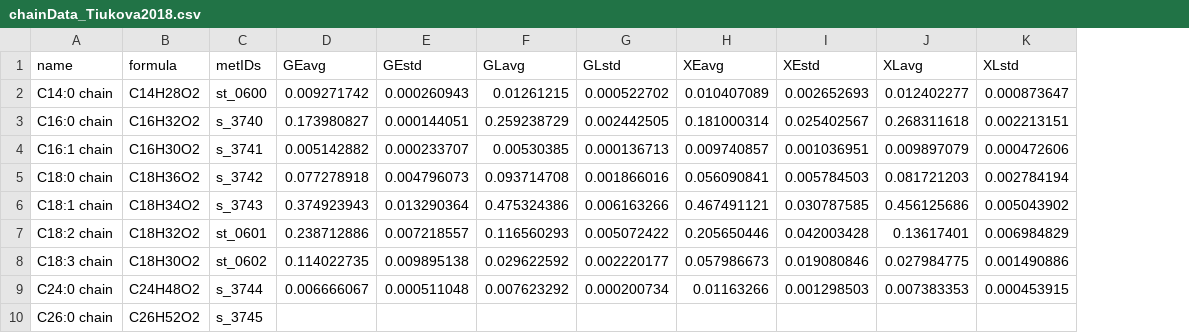
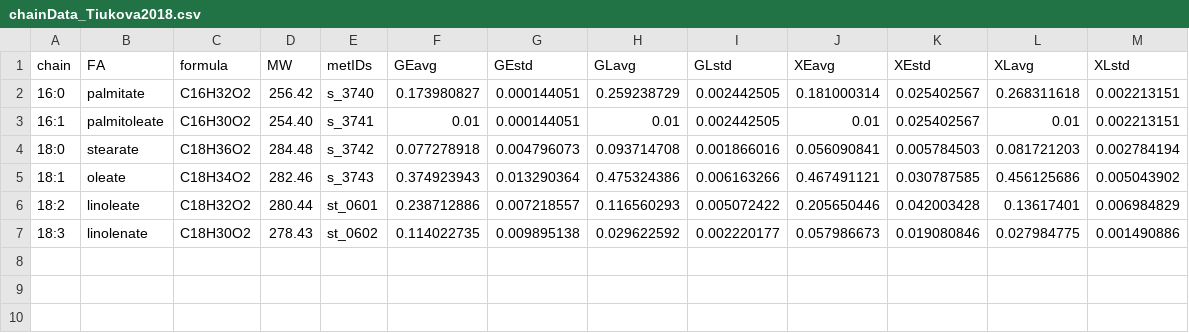
Before and after one commit to SysBioChalmers/rhto-GEM, a CSV file: ComplementaryData/data/chainData_Tiukova2018.csv, drawn as a sheet; removed rows and columns are numbered as before the commit, all else as after; the diff names each change by its address in the sheet, - before the commit and + after, or states it on an @@ line.

Commit message:
style: format of lipid and chain data files
- more information is provided, such as MW of chains and backbones
- 14:0, 16:1, 24:0 and 26:0 are left out, as they are only minor quantities.

```diff
--- a/ComplementaryData/data/chainData_Tiukova2018.csv
+++ b/ComplementaryData/data/chainData_Tiukova2018.csv
-column A (name), rows 3-8: C16:0 chain | C16:1 chain | C18:0 chain | C18:1 chain | C18:2 chain | C18:3 chain
+column A (chain), rows 2-7: 16:0 | 16:1 | 18:0 | 18:1 | 18:2 | 18:3
+column B (FA), rows 2-7: palmitate | palmitoleate | stearate | oleate | linoleate | linolenate
+column D (MW), rows 2-7: 256.42 | 254.40 | 284.48 | 282.46 | 280.44 | 278.43
-row 2: C14:0 chain | C14H28O2 | st_0600 | 0.009271742 | 0.000260943 | 0.01261215 | 0.000522702 | 0.010407089 | 0.002652693 | 0.012402277 | 0.000873647
-F3 (GEavg): 0.005142882
+F3 (GEavg): 0.01
-G3 (GEstd): 0.000233707
+G3 (GEstd): 0.000144051
-H3 (GLavg): 0.00530385
+H3 (GLavg): 0.01
-I3 (GLstd): 0.000136713
+I3 (GLstd): 0.002442505
-J3 (XEavg): 0.009740857
+J3 (XEavg): 0.01
-K3 (XEstd): 0.001036951
+K3 (XEstd): 0.025402567
-L3 (XLavg): 0.009897079
+L3 (XLavg): 0.01
-M3 (XLstd): 0.000472606
+M3 (XLstd): 0.002213151
-row 9: C24:0 chain | C24H48O2 | s_3744 | 0.006666067 | 0.000511048 | 0.007623292 | 0.000200734 | 0.01163266 | 0.001298503 | 0.007383353 | 0.000453915
-row 10: C26:0 chain | C26H52O2 | s_3745
```
Also changed, not shown: ComplementaryData/data/lipidData_Tiukova2018.csv, 1 other file.
